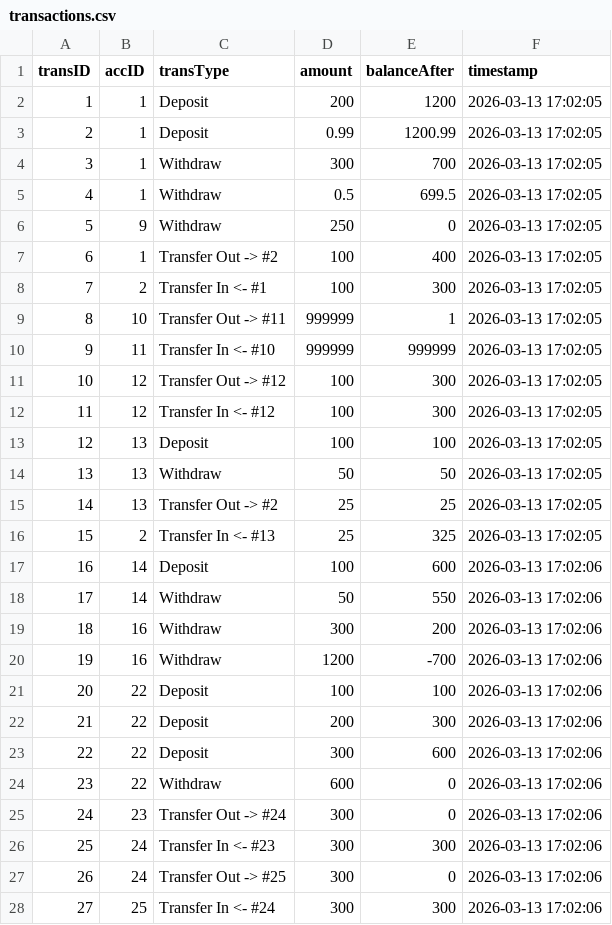
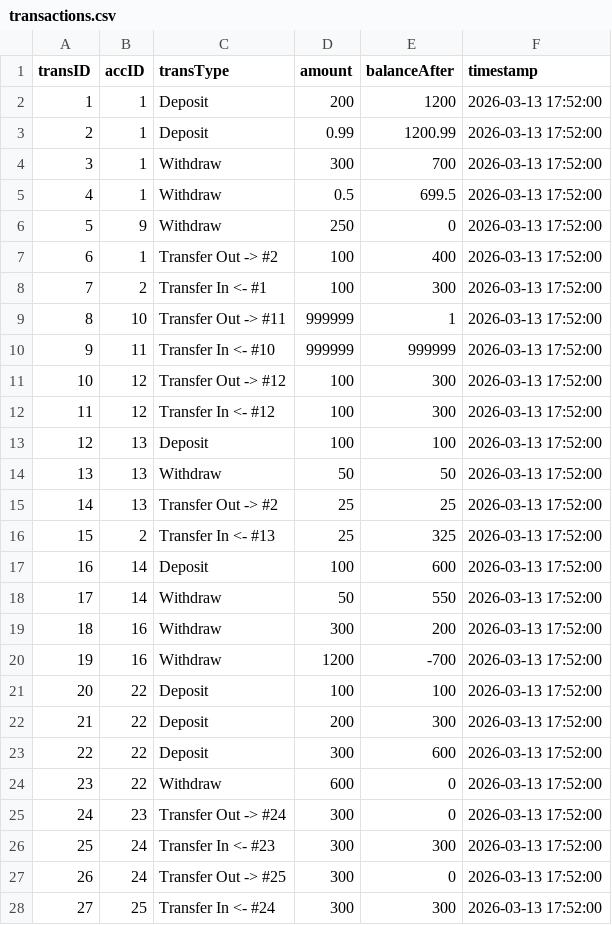
Before and after one commit to omar-atwa16/Banking-System, a CSV file: Files/transactions.csv, drawn as a sheet.

Commit message:
Final Sprint

```diff
--- a/Files/transactions.csv
+++ b/Files/transactions.csv
@@ -1,28 +1,28 @@
 transID,accID,transType,amount,balanceAfter,timestamp
-1,1,Deposit,200,1200,2026-03-13 17:02:05
-2,1,Deposit,0.99,1200.99,2026-03-13 17:02:05
-3,1,Withdraw,300,700,2026-03-13 17:02:05
-4,1,Withdraw,0.5,699.5,2026-03-13 17:02:05
-5,9,Withdraw,250,0,2026-03-13 17:02:05
-6,1,Transfer Out -> #2,100,400,2026-03-13 17:02:05
-7,2,Transfer In <- #1,100,300,2026-03-13 17:02:05
-8,10,Transfer Out -> #11,999999,1,2026-03-13 17:02:05
-9,11,Transfer In <- #10,999999,999999,2026-03-13 17:02:05
-10,12,Transfer Out -> #12,100,300,2026-03-13 17:02:05
-11,12,Transfer In <- #12,100,300,2026-03-13 17:02:05
-12,13,Deposit,100,100,2026-03-13 17:02:05
-13,13,Withdraw,50,50,2026-03-13 17:02:05
-14,13,Transfer Out -> #2,25,25,2026-03-13 17:02:05
-15,2,Transfer In <- #13,25,325,2026-03-13 17:02:05
-16,14,Deposit,100,600,2026-03-13 17:02:06
-17,14,Withdraw,50,550,2026-03-13 17:02:06
-18,16,Withdraw,300,200,2026-03-13 17:02:06
-19,16,Withdraw,1200,-700,2026-03-13 17:02:06
-20,22,Deposit,100,100,2026-03-13 17:02:06
-21,22,Deposit,200,300,2026-03-13 17:02:06
-22,22,Deposit,300,600,2026-03-13 17:02:06
-23,22,Withdraw,600,0,2026-03-13 17:02:06
-24,23,Transfer Out -> #24,300,0,2026-03-13 17:02:06
-25,24,Transfer In <- #23,300,300,2026-03-13 17:02:06
-26,24,Transfer Out -> #25,300,0,2026-03-13 17:02:06
-27,25,Transfer In <- #24,300,300,2026-03-13 17:02:06
+1,1,Deposit,200,1200,2026-03-13 17:52:00
+2,1,Deposit,0.99,1200.99,2026-03-13 17:52:00
+3,1,Withdraw,300,700,2026-03-13 17:52:00
+4,1,Withdraw,0.5,699.5,2026-03-13 17:52:00
+5,9,Withdraw,250,0,2026-03-13 17:52:00
+6,1,Transfer Out -> #2,100,400,2026-03-13 17:52:00
+7,2,Transfer In <- #1,100,300,2026-03-13 17:52:00
+8,10,Transfer Out -> #11,999999,1,2026-03-13 17:52:00
+9,11,Transfer In <- #10,999999,999999,2026-03-13 17:52:00
+10,12,Transfer Out -> #12,100,300,2026-03-13 17:52:00
+11,12,Transfer In <- #12,100,300,2026-03-13 17:52:00
+12,13,Deposit,100,100,2026-03-13 17:52:00
+13,13,Withdraw,50,50,2026-03-13 17:52:00
+14,13,Transfer Out -> #2,25,25,2026-03-13 17:52:00
+15,2,Transfer In <- #13,25,325,2026-03-13 17:52:00
+16,14,Deposit,100,600,2026-03-13 17:52:00
+17,14,Withdraw,50,550,2026-03-13 17:52:00
+18,16,Withdraw,300,200,2026-03-13 17:52:00
+19,16,Withdraw,1200,-700,2026-03-13 17:52:00
+20,22,Deposit,100,100,2026-03-13 17:52:00
+21,22,Deposit,200,300,2026-03-13 17:52:00
+22,22,Deposit,300,600,2026-03-13 17:52:00
+23,22,Withdraw,600,0,2026-03-13 17:52:00
+24,23,Transfer Out -> #24,300,0,2026-03-13 17:52:00
+25,24,Transfer In <- #23,300,300,2026-03-13 17:52:00
+26,24,Transfer Out -> #25,300,0,2026-03-13 17:52:00
+27,25,Transfer In <- #24,300,300,2026-03-13 17:52:00
```
